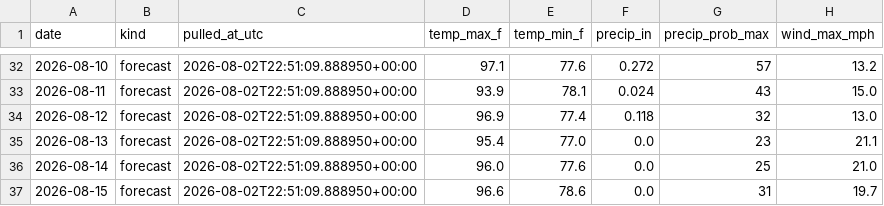
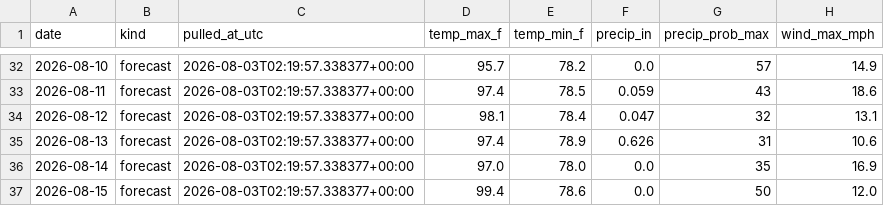
Before and after one commit to agentilcore589/wdw-demand-forecast, a CSV file: data/external/weather.csv, drawn as a sheet; only a part is shown, gaps mark what is left out; the diff covers the shown part only.

```diff
--- a/data/external/weather.csv
+++ b/data/external/weather.csv
@@ -32,6 +32,6 @@ date,kind,pulled_at_utc,temp_max_f,temp_min_f,precip_in,precip_prob_max,wind_max
-2026-08-10,forecast,2026-08-02T22:51:09.888950+00:00,97.1,77.6,0.272,57,13.2
-2026-08-11,forecast,2026-08-02T22:51:09.888950+00:00,93.9,78.1,0.024,43,15.0
-2026-08-12,forecast,2026-08-02T22:51:09.888950+00:00,96.9,77.4,0.118,32,13.0
-2026-08-13,forecast,2026-08-02T22:51:09.888950+00:00,95.4,77.0,0.0,23,21.1
-2026-08-14,forecast,2026-08-02T22:51:09.888950+00:00,96.0,77.6,0.0,25,21.0
-2026-08-15,forecast,2026-08-02T22:51:09.888950+00:00,96.6,78.6,0.0,31,19.7
+2026-08-10,forecast,2026-08-03T02:19:57.338377+00:00,95.7,78.2,0.0,57,14.9
+2026-08-11,forecast,2026-08-03T02:19:57.338377+00:00,97.4,78.5,0.059,43,18.6
+2026-08-12,forecast,2026-08-03T02:19:57.338377+00:00,98.1,78.4,0.047,32,13.1
+2026-08-13,forecast,2026-08-03T02:19:57.338377+00:00,97.4,78.9,0.626,31,10.6
+2026-08-14,forecast,2026-08-03T02:19:57.338377+00:00,97.0,78.0,0.0,35,16.9
+2026-08-15,forecast,2026-08-03T02:19:57.338377+00:00,99.4,78.6,0.0,50,12.0
```
Also changed, not shown: 43 edited cells elsewhere in this file, 1 other file.
